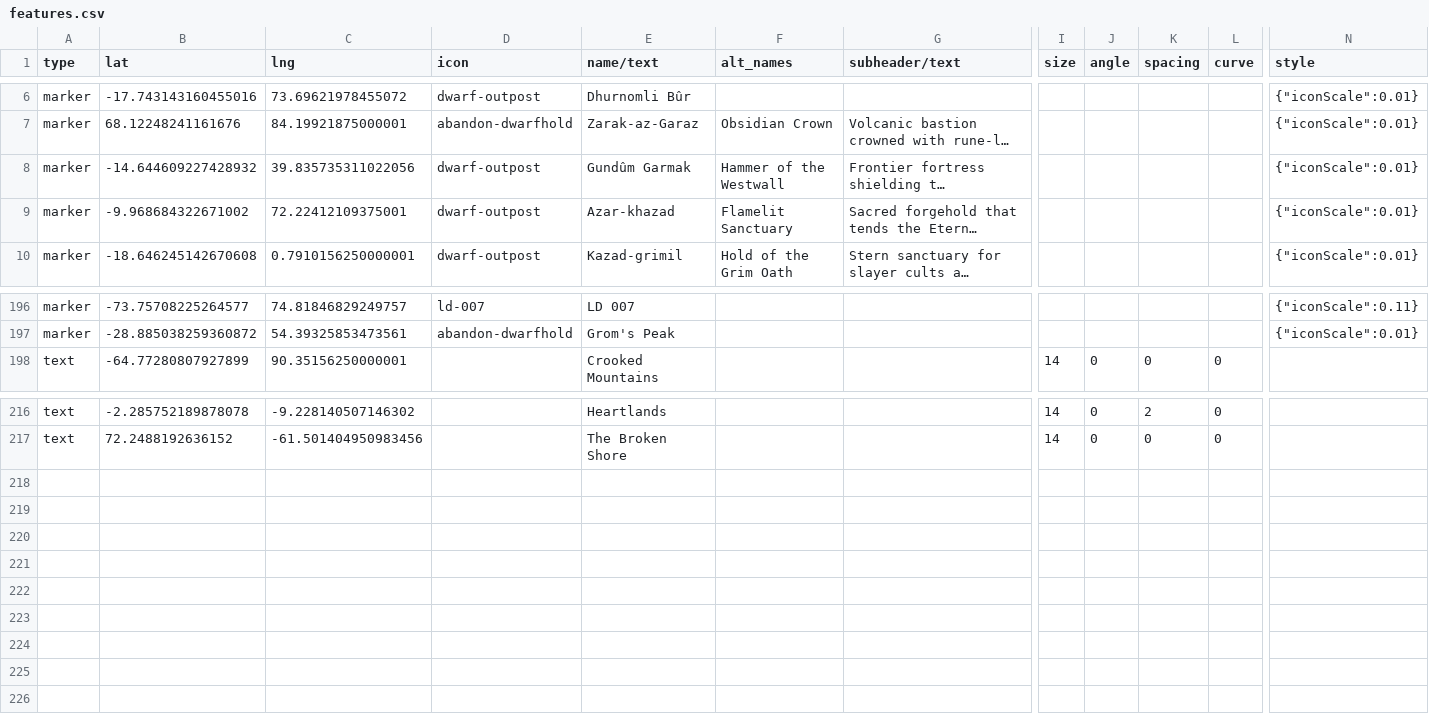
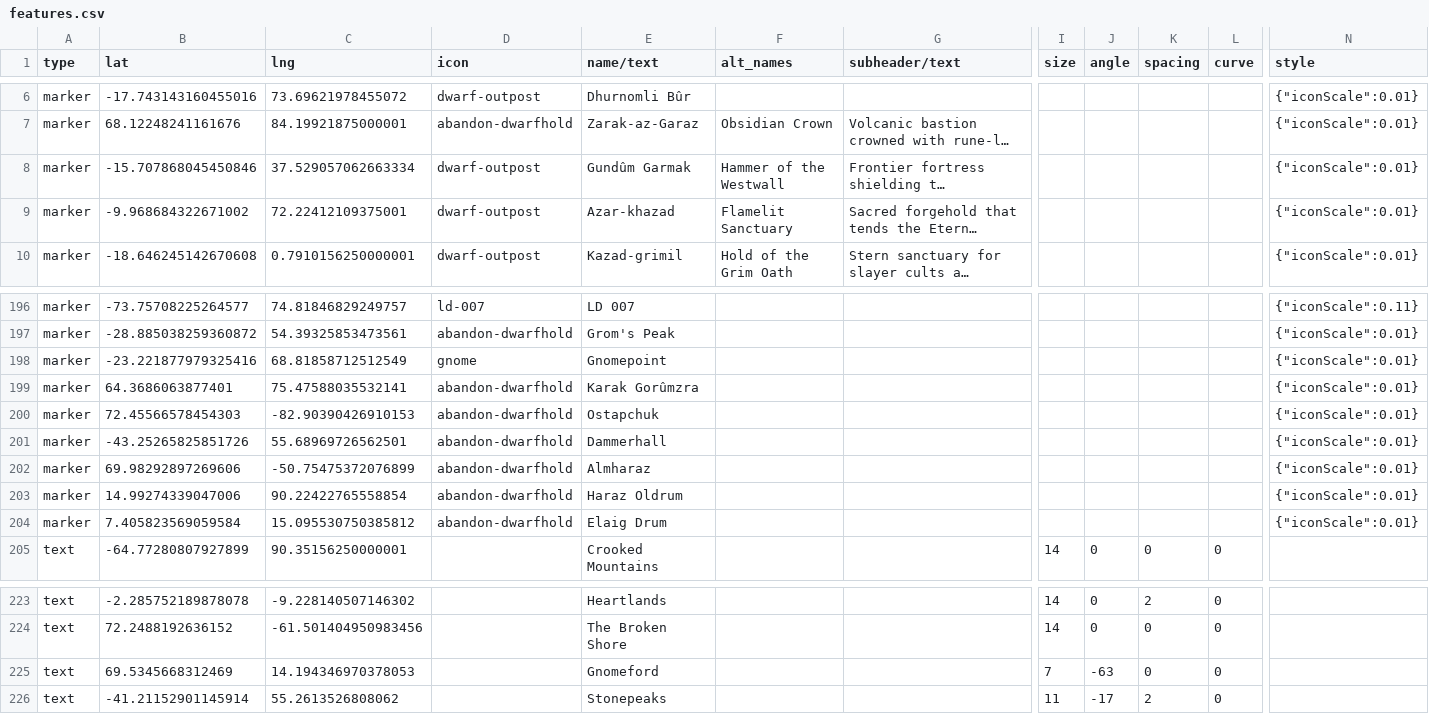
Before and after one commit to nativenewengland/solid-pancake, a CSV file: data/features.csv, drawn as a sheet; only a part is shown, gaps mark what is left out; long unchanged cells end in …; rows hold the shown columns only; the diff names each change by its address in the sheet, - before the commit and + after, or states it on an @@ line.

```diff
--- a/data/features.csv
+++ b/data/features.csv
-B8 (lat): -14.644609227428932
+B8 (lat): -15.707868045450846
-C8 (lng): 39.835735311022056
+C8 (lng): 37.529057062663334
+row 198: marker | -23.221877979325416 | 68.81858712512549 | gnome | Gnomepoint |  |  |  |  |  |  | {"iconScale":0.01}
+row 199: marker | 64.3686063877401 | 75.47588035532141 | abandon-dwarfhold | Karak Gorûmzra |  |  |  |  |  |  | {"iconScale":0.01}
+row 200: marker | 72.45566578454303 | -82.90390426910153 | abandon-dwarfhold | Ostapchuk |  |  |  |  |  |  | {"iconScale":0.01}
+row 201: marker | -43.25265825851726 | 55.68969726562501 | abandon-dwarfhold | Dammerhall |  |  |  |  |  |  | {"iconScale":0.01}
+row 202: marker | 69.98292897269606 | -50.75475372076899 | abandon-dwarfhold | Almharaz |  |  |  |  |  |  | {"iconScale":0.01}
+row 203: marker | 14.99274339047006 | 90.22422765558854 | abandon-dwarfhold | Haraz Oldrum |  |  |  |  |  |  | {"iconScale":0.01}
+row 204: marker | 7.405823569059584 | 15.095530750385812 | abandon-dwarfhold | Elaig Drum |  |  |  |  |  |  | {"iconScale":0.01}
+row 225: text | 69.5345668312469 | 14.194346970378053 |  | Gnomeford |  |  | 7 | -63 | 0 | 0
+row 226: text | -41.21152901145914 | 55.2613526808062 |  | Stonepeaks |  |  | 11 | -17 | 2 | 0
```
Also changed, not shown: 9 other files.
